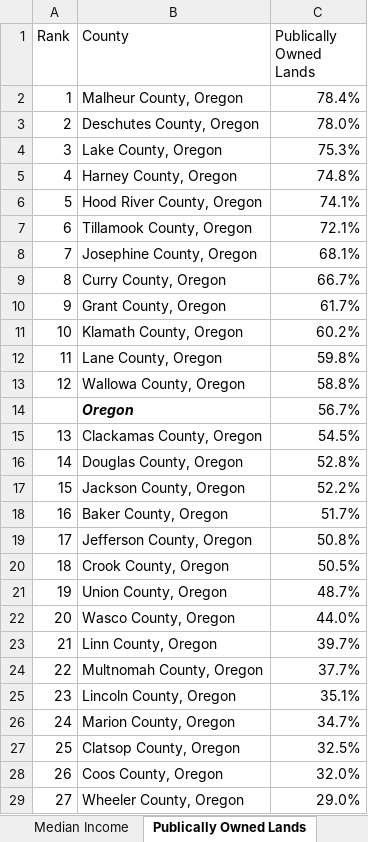
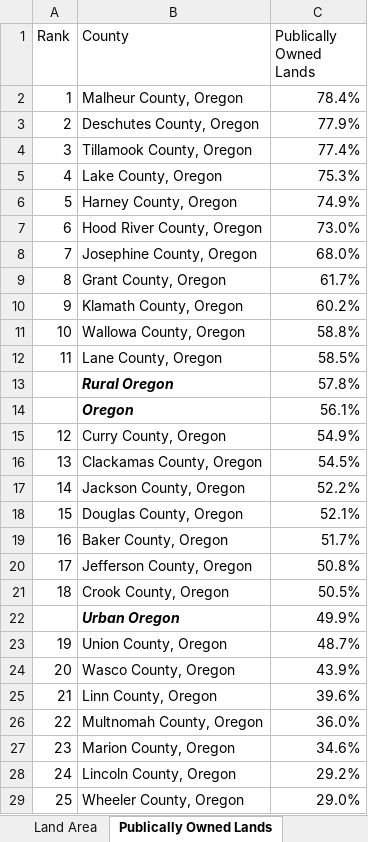
Before and after one commit to dgkeyes/obtn-2018, an Excel workbook: data/OBTN final data by measure.xlsx, sheet Publically Owned Lands, drawn as a sheet; only a part is shown; values as stored, in another font and other column widths than the file's, no borders; table styles not drawn; removed rows and columns are numbered as before the commit, all else as after; the diff covers the shown part only; the diff names each change by its address in the sheet, - before the commit and + after, or states it on an @@ line.

```diff
--- a/data/OBTN final data by measure.xlsx (sheet Publically Owned Lands)
+++ b/data/OBTN final data by measure.xlsx (sheet Publically Owned Lands)
+sheet tab: Land Area
-C3 (Publically Owned Lands): 78.0%
+C3 (Publically Owned Lands): 77.9%
+row 4: 3 | Tillamook County, Oregon | 77.4%
@@ column A (Rank) renumbered between rows 5 and 32 @@
-C6 (Publically Owned Lands): 74.8%
+C6 (Publically Owned Lands): 74.9%
-C7 (Publically Owned Lands): 74.1%
+C7 (Publically Owned Lands): 73.0%
-row 7: 6 | Tillamook County, Oregon | 72.1%
-C8 (Publically Owned Lands): 68.1%
+C8 (Publically Owned Lands): 68.0%
-row 9: 8 | Curry County, Oregon | 66.7%
-row 12: 11 | Lane County, Oregon | 59.8%
+row 12: 11 | Lane County, Oregon | 58.5%
+row 13:  | Rural Oregon | 57.8%
-C14 (Publically Owned Lands): 56.7%
+C14 (Publically Owned Lands): 56.1%
+row 15: 12 | Curry County, Oregon | 54.9%
-row 16: 14 | Douglas County, Oregon | 52.8%
+row 18: 15 | Douglas County, Oregon | 52.1%
+row 22:  | Urban Oregon | 49.9%
-C24 (Publically Owned Lands): 44.0%
+C24 (Publically Owned Lands): 43.9%
-C25 (Publically Owned Lands): 39.7%
+C25 (Publically Owned Lands): 39.6%
-C26 (Publically Owned Lands): 37.7%
+C26 (Publically Owned Lands): 36.0%
-row 25: 23 | Lincoln County, Oregon | 35.1%
-C27 (Publically Owned Lands): 34.7%
+C27 (Publically Owned Lands): 34.6%
-row 27: 25 | Clatsop County, Oregon | 32.5%
-row 28: 26 | Coos County, Oregon | 32.0%
+row 28: 24 | Lincoln County, Oregon | 29.2%
```
Also changed, not shown: 2 added rows and 4 edited cells elsewhere in this sheet, sheet Migration, sheet Mobile Homes, 10 other files.
